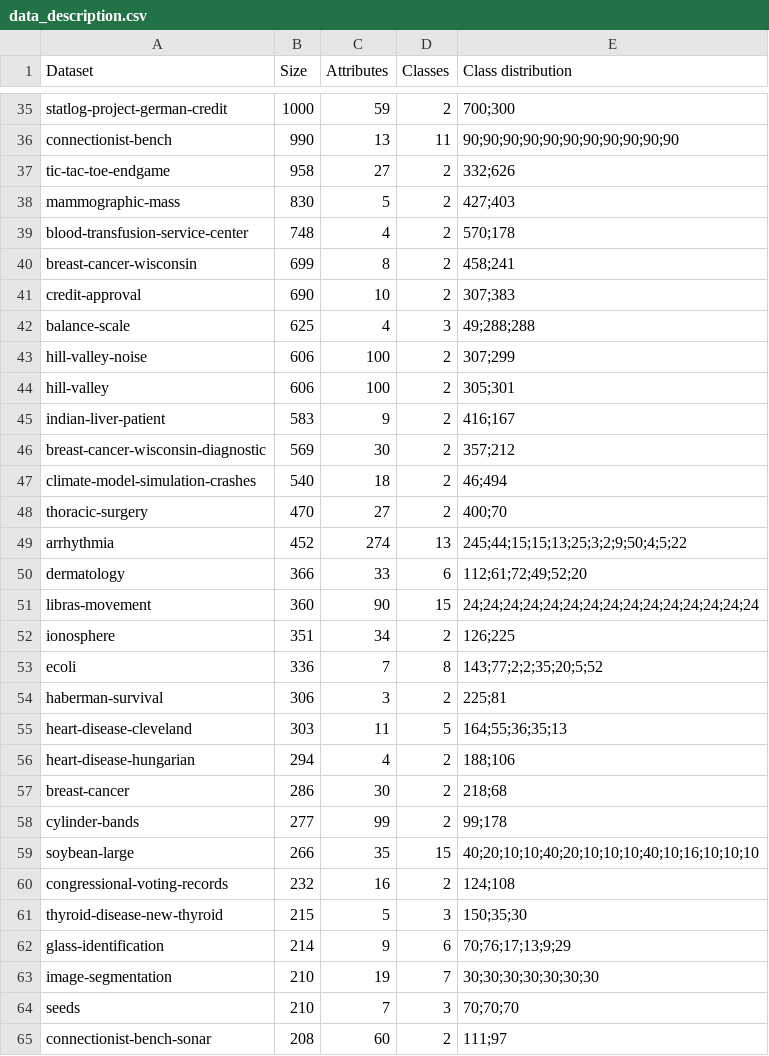
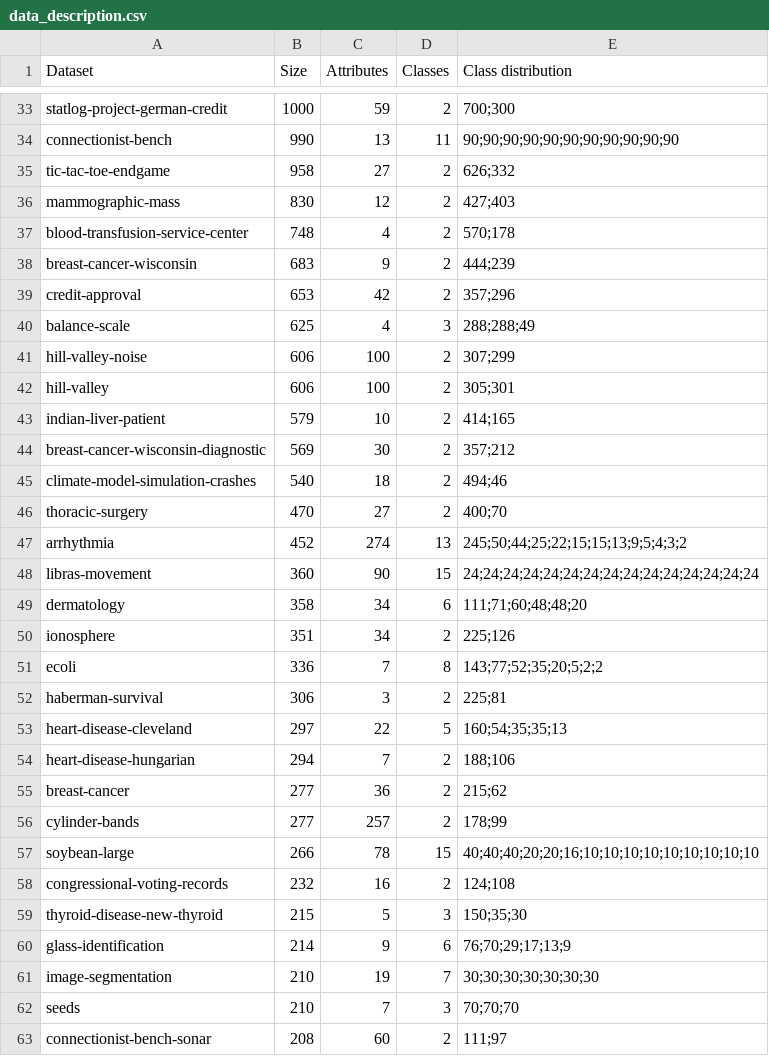
Before and after one commit to cperales/uci-download-process, a CSV file: description/data_description.csv, drawn as a sheet; only a part is shown, gaps mark what is left out; the diff covers the shown part only.

Commit message:
Class distribution is ordered by label size Drop NaN if it doews not reduce drastically the number of elements in the minor label

```diff
--- a/description/data_description.csv
+++ b/description/data_description.csv
@@ -36,28 +34,28 @@ statlog-project-german-credit,1000,59,2,700;300
 connectionist-bench,990,13,11,90;90;90;90;90;90;90;90;90;90;90
-tic-tac-toe-endgame,958,27,2,332;626
-mammographic-mass,830,5,2,427;403
+tic-tac-toe-endgame,958,27,2,626;332
+mammographic-mass,830,12,2,427;403
 blood-transfusion-service-center,748,4,2,570;178
-breast-cancer-wisconsin,699,8,2,458;241
-credit-approval,690,10,2,307;383
-balance-scale,625,4,3,49;288;288
+breast-cancer-wisconsin,683,9,2,444;239
+credit-approval,653,42,2,357;296
+balance-scale,625,4,3,288;288;49
 hill-valley-noise,606,100,2,307;299
 hill-valley,606,100,2,305;301
-indian-liver-patient,583,9,2,416;167
+indian-liver-patient,579,10,2,414;165
 breast-cancer-wisconsin-diagnostic,569,30,2,357;212
-climate-model-simulation-crashes,540,18,2,46;494
+climate-model-simulation-crashes,540,18,2,494;46
 thoracic-surgery,470,27,2,400;70
-arrhythmia,452,274,13,245;44;15;15;13;25;3;2;9;50;4;5;22
-dermatology,366,33,6,112;61;72;49;52;20
+arrhythmia,452,274,13,245;50;44;25;22;15;15;13;9;5;4;3;2
 libras-movement,360,90,15,24;24;24;24;24;24;24;24;24;24;24;24;24;24;24
-ionosphere,351,34,2,126;225
-ecoli,336,7,8,143;77;2;2;35;20;5;52
+dermatology,358,34,6,111;71;60;48;48;20
+ionosphere,351,34,2,225;126
+ecoli,336,7,8,143;77;52;35;20;5;2;2
 haberman-survival,306,3,2,225;81
-heart-disease-cleveland,303,11,5,164;55;36;35;13
-heart-disease-hungarian,294,4,2,188;106
-breast-cancer,286,30,2,218;68
-cylinder-bands,277,99,2,99;178
-soybean-large,266,35,15,40;20;10;10;40;20;10;10;10;40;10;16;10;10;10
+heart-disease-cleveland,297,22,5,160;54;35;35;13
+heart-disease-hungarian,294,7,2,188;106
+breast-cancer,277,36,2,215;62
+cylinder-bands,277,257,2,178;99
+soybean-large,266,78,15,40;40;40;20;20;16;10;10;10;10;10;10;10;10;10
 congressional-voting-records,232,16,2,124;108
 thyroid-disease-new-thyroid,215,5,3,150;35;30
-glass-identification,214,9,6,70;76;17;13;9;29
+glass-identification,214,9,6,76;70;29;17;13;9
 image-segmentation,210,19,7,30;30;30;30;30;30;30
```
Also changed, not shown: 6 added rows, 7 removed rows, 1 moved row and 48 edited cells elsewhere in this file, 4 other files.
